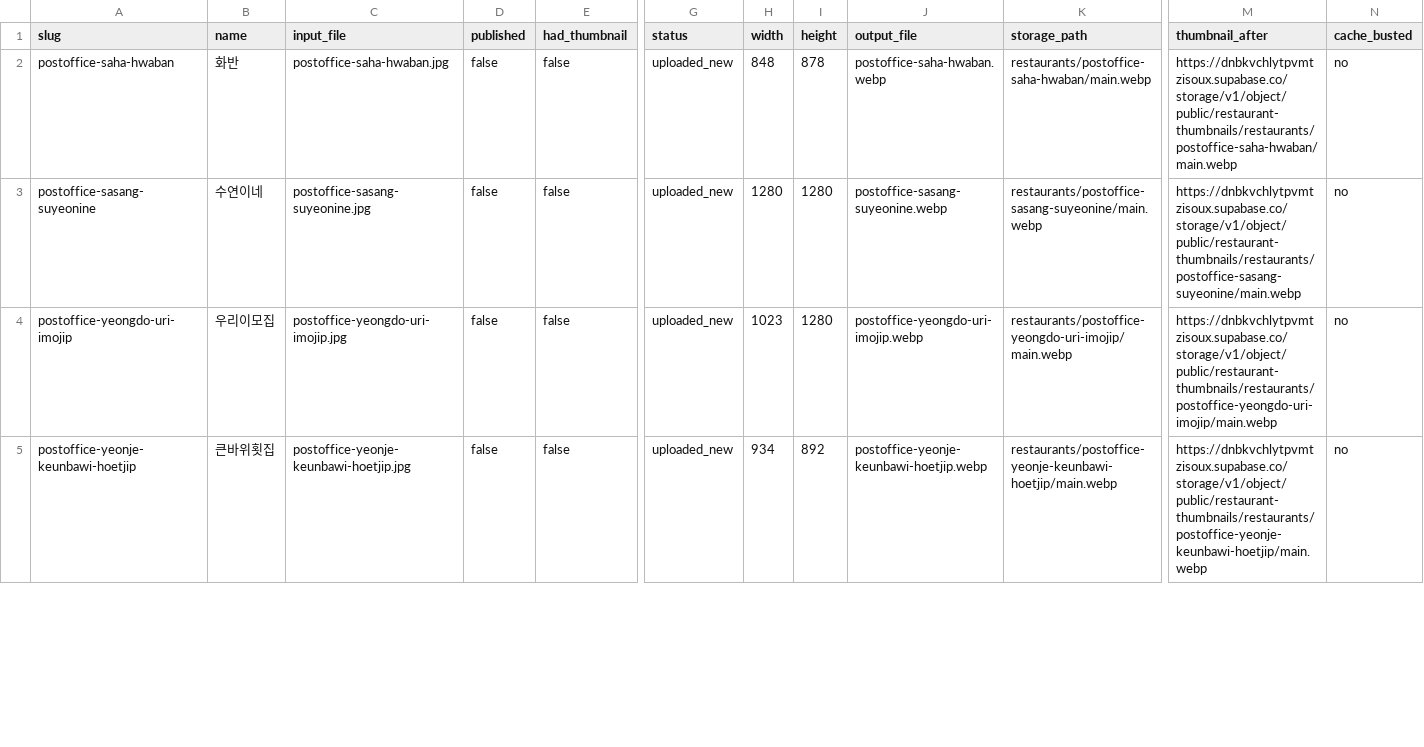
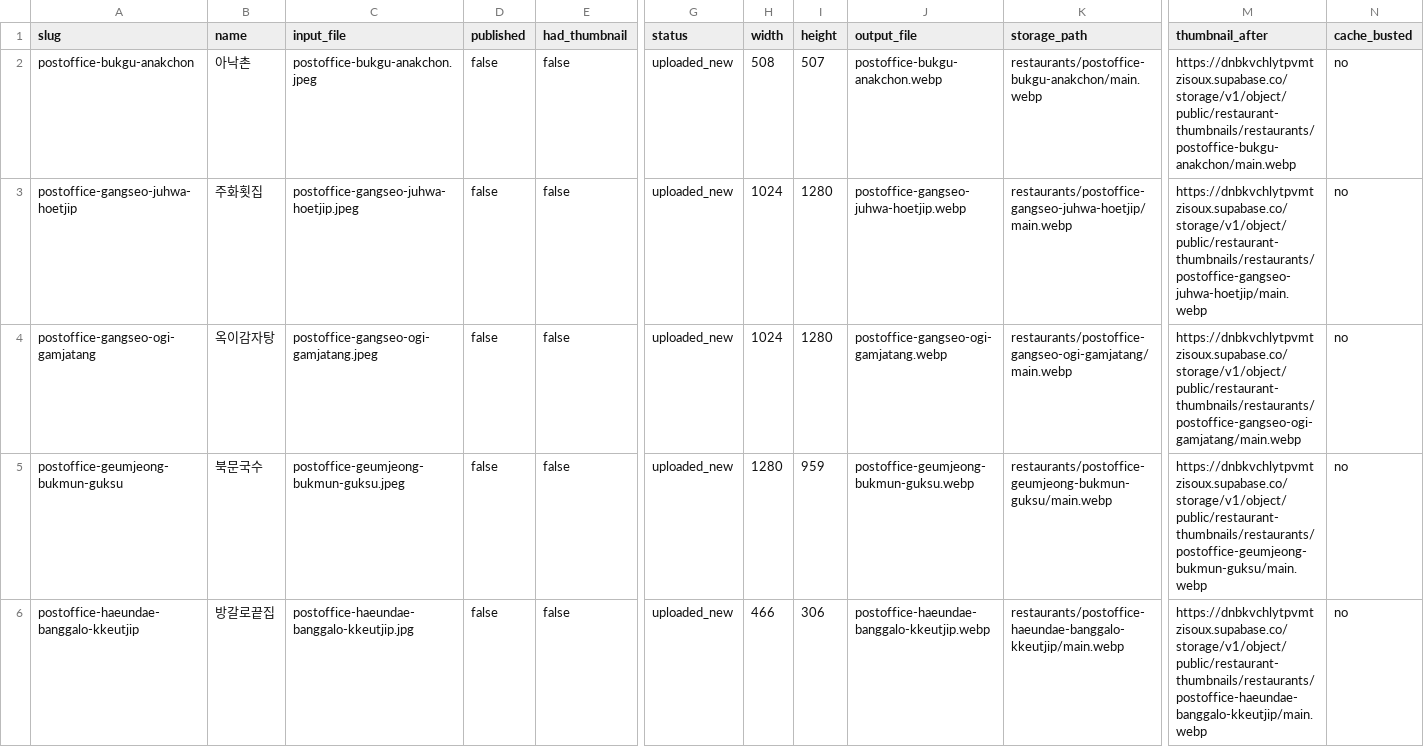
Before and after one commit to dunbar-link/naonzip, a CSV file: reports/thumbnail-upsert-result.csv, drawn as a sheet; only a part is shown, gaps mark what is left out; addresses are those after the commit; rows hold the shown columns only; the diff covers the shown part only; the diff names each change by its address in the sheet, - before the commit and + after, or states it on an @@ line.

```diff
--- a/reports/thumbnail-upsert-result.csv
+++ b/reports/thumbnail-upsert-result.csv
-A2 (slug): postoffice-saha-hwaban
+A2 (slug): postoffice-bukgu-anakchon
-B2 (name): 화반
+B2 (name): 아낙촌
-C2 (input_file): postoffice-saha-hwaban.jpg
+C2 (input_file): postoffice-bukgu-anakchon.jpeg
-H2 (width): 848
+H2 (width): 508
-I2 (height): 878
+I2 (height): 507
-J2 (output_file): postoffice-saha-hwaban.webp
+J2 (output_file): postoffice-bukgu-anakchon.webp
-K2 (storage_path): restaurants/postoffice-saha-hwaban/main.webp
+K2 (storage_path): restaurants/postoffice-bukgu-anakchon/main.webp
-M2 (thumbnail_after): https://dnbkvchlytpvmtzisoux.supabase.co/storage/v1/object/public/restaurant-thumbnails/restaurants/postoffice-saha-hwaban/main.webp
+M2 (thumbnail_after): https://dnbkvchlytpvmtzisoux.supabase.co/storage/v1/object/public/restaurant-thumbnails/restaurants/postoffice-bukgu-anakchon/main.webp
-A3 (slug): postoffice-sasang-suyeonine
+A3 (slug): postoffice-gangseo-juhwa-hoetjip
-B3 (name): 수연이네
+B3 (name): 주화횟집
-C3 (input_file): postoffice-sasang-suyeonine.jpg
+C3 (input_file): postoffice-gangseo-juhwa-hoetjip.jpeg
-H3 (width): 1280
+H3 (width): 1024
-J3 (output_file): postoffice-sasang-suyeonine.webp
+J3 (output_file): postoffice-gangseo-juhwa-hoetjip.webp
-K3 (storage_path): restaurants/postoffice-sasang-suyeonine/main.webp
+K3 (storage_path): restaurants/postoffice-gangseo-juhwa-hoetjip/main.webp
-M3 (thumbnail_after): https://dnbkvchlytpvmtzisoux.supabase.co/storage/v1/object/public/restaurant-thumbnails/restaurants/postoffice-sasang-suyeonine/main.webp
+M3 (thumbnail_after): https://dnbkvchlytpvmtzisoux.supabase.co/storage/v1/object/public/restaurant-thumbnails/restaurants/postoffice-gangseo-juhwa-hoetjip/main.webp
-A4 (slug): postoffice-yeongdo-uri-imojip
+A4 (slug): postoffice-gangseo-ogi-gamjatang
-B4 (name): 우리이모집
+B4 (name): 옥이감자탕
-C4 (input_file): postoffice-yeongdo-uri-imojip.jpg
+C4 (input_file): postoffice-gangseo-ogi-gamjatang.jpeg
-H4 (width): 1023
+H4 (width): 1024
-J4 (output_file): postoffice-yeongdo-uri-imojip.webp
+J4 (output_file): postoffice-gangseo-ogi-gamjatang.webp
-K4 (storage_path): restaurants/postoffice-yeongdo-uri-imojip/main.webp
+K4 (storage_path): restaurants/postoffice-gangseo-ogi-gamjatang/main.webp
-M4 (thumbnail_after): https://dnbkvchlytpvmtzisoux.supabase.co/storage/v1/object/public/restaurant-thumbnails/restaurants/postoffice-yeongdo-uri-imojip/main.webp
+M4 (thumbnail_after): https://dnbkvchlytpvmtzisoux.supabase.co/storage/v1/object/public/restaurant-thumbnails/restaurants/postoffice-gangseo-ogi-gamjatang/main.webp
+row 5: postoffice-geumjeong-bukmun-guksu | 북문국수 | postoffice-geumjeong-bukmun-guksu.jpeg | false | false | uploaded_new | 1280 | 959 | postoffice-geumjeong-bukmun-guksu.webp | restaurants/postoffice-geumjeong-bukmun-guksu/main.webp | https://dnbkvchlytpvmtzisoux.supabase.co/storage/v1/object/public/restaurant-thumbnails/restaurants/postoffice-geumjeong-bukmun-guksu/main.webp | no
-A6 (slug): postoffice-yeonje-keunbawi-hoetjip
+A6 (slug): postoffice-haeundae-banggalo-kkeutjip
-B6 (name): 큰바위횟집
+B6 (name): 방갈로끝집
-C6 (input_file): postoffice-yeonje-keunbawi-hoetjip.jpg
+C6 (input_file): postoffice-haeundae-banggalo-kkeutjip.jpg
-H6 (width): 934
+H6 (width): 466
-I6 (height): 892
+I6 (height): 306
-J6 (output_file): postoffice-yeonje-keunbawi-hoetjip.webp
+J6 (output_file): postoffice-haeundae-banggalo-kkeutjip.webp
-K6 (storage_path): restaurants/postoffice-yeonje-keunbawi-hoetjip/main.webp
+K6 (storage_path): restaurants/postoffice-haeundae-banggalo-kkeutjip/main.webp
-M6 (thumbnail_after): https://dnbkvchlytpvmtzisoux.supabase.co/storage/v1/object/public/restaurant-thumbnails/restaurants/postoffice-yeonje-keunbawi-hoetjip/main.webp
+M6 (thumbnail_after): https://dnbkvchlytpvmtzisoux.supabase.co/storage/v1/object/public/restaurant-thumbnails/restaurants/postoffice-haeundae-banggalo-kkeutjip/main.webp
```
Also changed, not shown: 9 edited cells elsewhere in this file, 2 other files.
